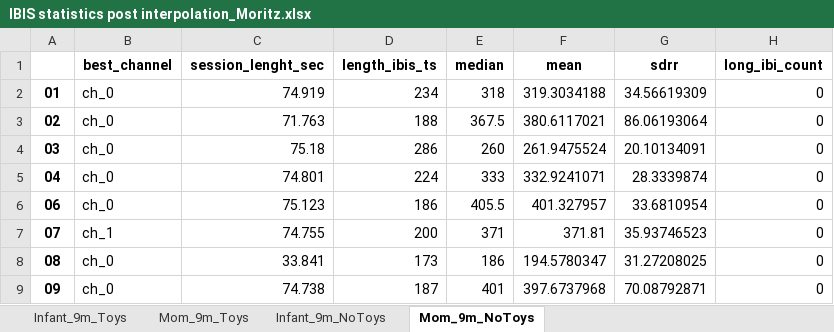
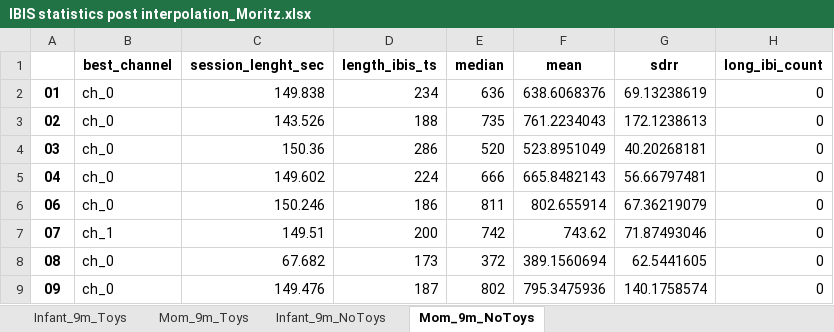
Before and after one commit to ninabesserilan/empathy-interoception-synchrony, an Excel workbook: Interpolate IBI data/IBIS statistics post interpolation_Moritz.xlsx, sheet Mom_9m_NoToys, drawn as a sheet; only a part is shown; values as stored, in another font and other column widths than the file's, no borders; the diff covers the shown part only; the diff names each change by its address in the sheet, - before the commit and + after, or states it on an @@ line.

```diff
--- a/Interpolate IBI data/IBIS statistics post interpolation_Moritz.xlsx (sheet Mom_9m_NoToys)
+++ b/Interpolate IBI data/IBIS statistics post interpolation_Moritz.xlsx (sheet Mom_9m_NoToys)
-C2 (session_lenght_sec): 74.919
+C2 (session_lenght_sec): 149.838
-E2 (median): 318
+E2 (median): 636
-F2 (mean): 319.3034188
+F2 (mean): 638.6068376
-G2 (sdrr): 34.56619309
+G2 (sdrr): 69.13238619
-C3 (session_lenght_sec): 71.763
+C3 (session_lenght_sec): 143.526
-E3 (median): 367.5
+E3 (median): 735
-F3 (mean): 380.6117021
+F3 (mean): 761.2234043
-G3 (sdrr): 86.06193064
+G3 (sdrr): 172.1238613
-C4 (session_lenght_sec): 75.18
+C4 (session_lenght_sec): 150.36
-E4 (median): 260
+E4 (median): 520
-F4 (mean): 261.9475524
+F4 (mean): 523.8951049
-G4 (sdrr): 20.10134091
+G4 (sdrr): 40.20268181
-C5 (session_lenght_sec): 74.801
+C5 (session_lenght_sec): 149.602
-E5 (median): 333
+E5 (median): 666
-F5 (mean): 332.9241071
+F5 (mean): 665.8482143
-G5 (sdrr): 28.3339874
+G5 (sdrr): 56.66797481
-C6 (session_lenght_sec): 75.123
+C6 (session_lenght_sec): 150.246
-E6 (median): 405.5
+E6 (median): 811
-F6 (mean): 401.327957
+F6 (mean): 802.655914
-G6 (sdrr): 33.6810954
+G6 (sdrr): 67.36219079
-C7 (session_lenght_sec): 74.755
+C7 (session_lenght_sec): 149.51
-E7 (median): 371
+E7 (median): 742
-F7 (mean): 371.81
+F7 (mean): 743.62
-G7 (sdrr): 35.93746523
+G7 (sdrr): 71.87493046
-C8 (session_lenght_sec): 33.841
+C8 (session_lenght_sec): 67.682
-E8 (median): 186
+E8 (median): 372
-F8 (mean): 194.5780347
+F8 (mean): 389.1560694
-G8 (sdrr): 31.27208025
+G8 (sdrr): 62.5441605
-C9 (session_lenght_sec): 74.738
+C9 (session_lenght_sec): 149.476
-E9 (median): 401
+E9 (median): 802
-F9 (mean): 397.6737968
+F9 (mean): 795.3475936
-G9 (sdrr): 70.08792871
+G9 (sdrr): 140.1758574
```
Also changed, not shown: 276 edited cells elsewhere in this sheet, sheet Mom_9m_Toys, sheet Infant_9m_NoToys, sheet Infant_9m_Toys, RSA analysis/All excluded subs after rsa.xlsx, 10 other files.
